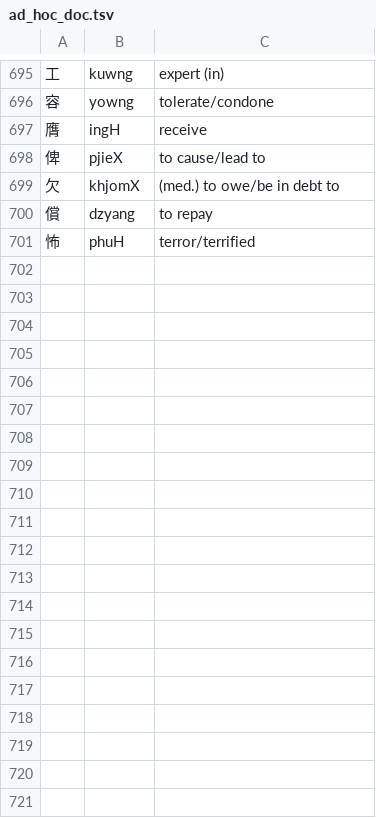
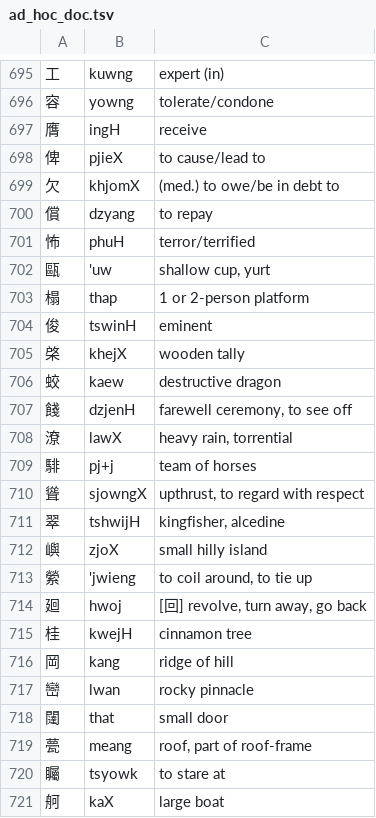
Before and after one commit to increpare/middle_chinese_converter, a TSV file: standalone/data/ad_hoc_doc.tsv, drawn as a sheet; only a part is shown, gaps mark what is left out; the diff covers the shown part only; the diff names each change by its address in the sheet, - before the commit and + after, or states it on an @@ line.

Commit message:
dictionary entries, index page, rubifier: tweaks for punctuation, error reporting of not found cahracters

```diff
--- a/standalone/data/ad_hoc_doc.tsv
+++ b/standalone/data/ad_hoc_doc.tsv
+row 702: 甌 | 'uw | shallow cup, yurt
+row 703: 榻 | thap | 1 or 2-person platform
+row 704: 俊 | tswinH | eminent
+row 705: 棨 | khejX | wooden tally
+row 706: 蛟 | kaew | destructive dragon
+row 707: 餞 | dzjenH | farewell ceremony, to see off
+row 708: 潦 | lawX | heavy rain, torrential
+row 709: 騑 | pj+j | team of horses
+row 710: 聳 | sjowngX | upthrust, to regard with respect
+row 711: 翠 | tshwijH | kingfisher, alcedine
+row 712: 嶼 | zjoX | small hilly island
+row 713: 縈 | 'jwieng | to coil around, to tie up
+row 714: 廻 | hwoj | [回] revolve, turn away, go back
+row 715: 桂 | kwejH | cinnamon tree
+row 716: 岡 | kang | ridge of hill
+row 717: 巒 | lwan | rocky pinnacle
+row 718: 闥 | that | small door
+row 719: 甍 | meang | roof, part of roof-frame
+row 720: 矚 | tsyowk | to stare at
+row 721: 舸 | kaX | large boat
```
Also changed, not shown: 33 added rows elsewhere in this file, 2 other files.
